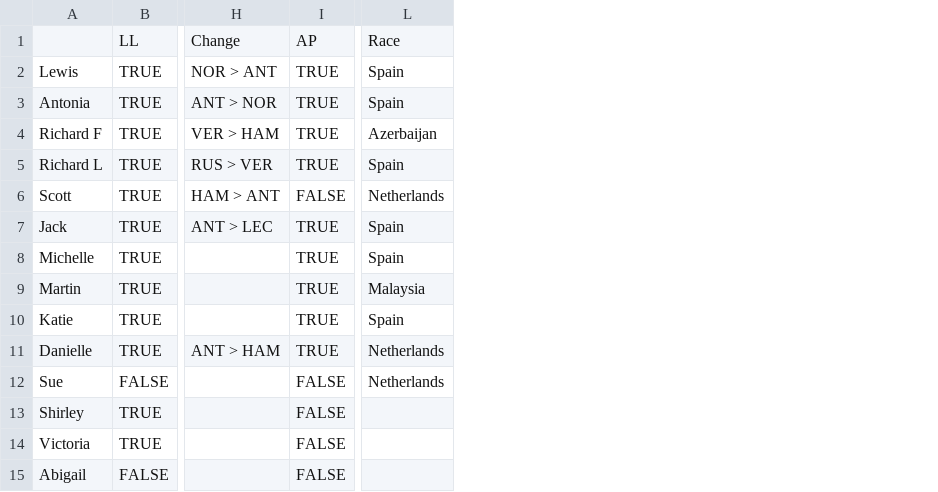
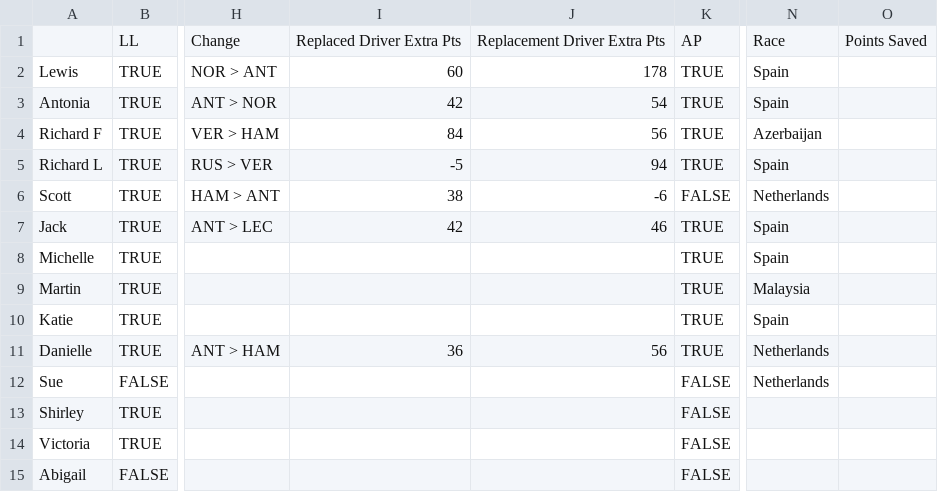
Before and after one commit to RichLlew182/a-peculiar-f1-league, a CSV file: src/data/chipusage.csv, drawn as a sheet; only a part is shown, gaps mark what is left out; the diff names each change by its address in the sheet, - before the commit and + after, or states it on an @@ line.

```diff
--- a/src/data/chipusage.csv
+++ b/src/data/chipusage.csv
+column I, rows 1-11: Replaced Driver Extra Pts | 60 | 42 | 84 | -5 | 38 | 42 |  |  |  | 36
+column J, rows 1-11: Replacement Driver Extra Pts | 178 | 54 | 56 | 94 | -6 | 46 |  |  |  | 56
+column O, row 1: Points Saved
```
Also changed, not shown: 4 other files.
